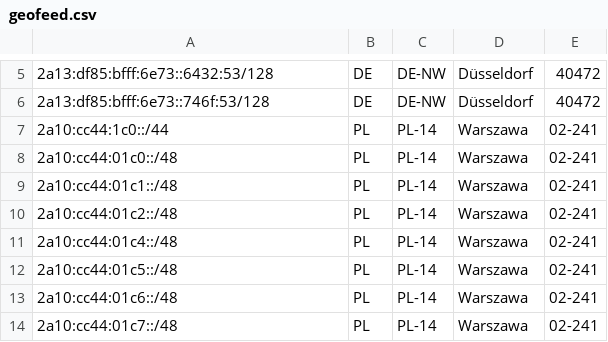
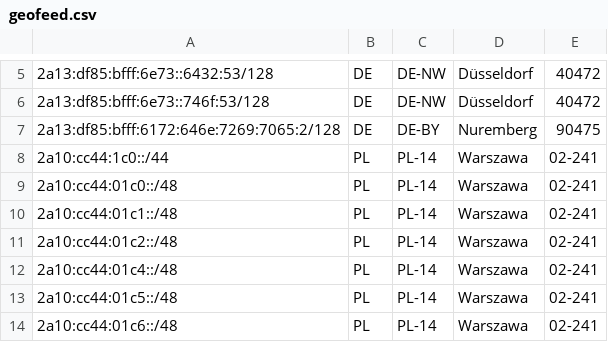
Before and after one commit to pcela/geofeed, a CSV file: geofeed.csv, drawn as a sheet; only a part is shown, gaps mark what is left out; the shorter side is filled out with more unchanged rows.

Commit message:
Update geofeed.csv

```diff
--- a/geofeed.csv
+++ b/geofeed.csv
@@ -6,2 +6,3 @@
 2a13:df85:bfff:6e73::746f:53/128,DE,DE-NW,Düsseldorf,40472
+2a13:df85:bfff:6172:646e:7269:7065:2/128,DE,DE-BY,Nuremberg,90475
 2a10:cc44:1c0::/44,PL,PL-14,Warszawa,02-241
```
